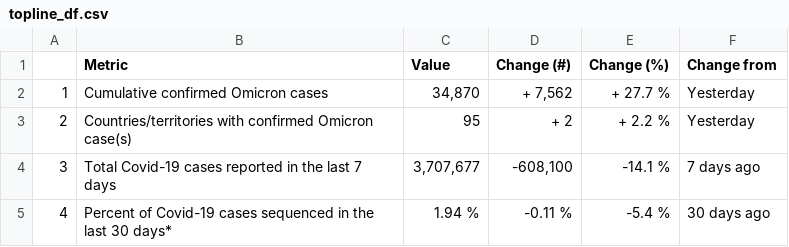
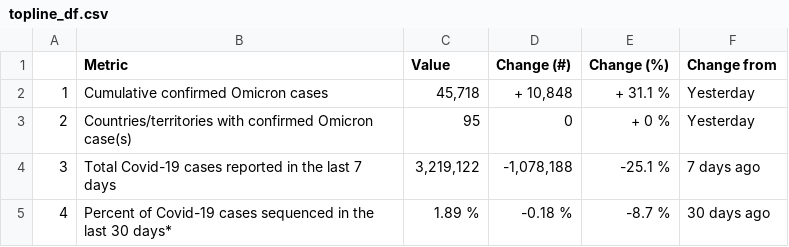
Before and after one commit to PandemicPreventionInstitute/ppi-output, a CSV file: daily-sitrep/topline_df.csv, drawn as a sheet.

```diff
--- a/daily-sitrep/topline_df.csv
+++ b/daily-sitrep/topline_df.csv
@@ -1,5 +1,5 @@
 "","Metric","Value","Change (#)","Change (%)","Change from"
-"1","Cumulative confirmed Omicron cases","34,870","+ 7,562","+ 27.7 %","Yesterday"
-"2","Countries/territories with confirmed Omicron case(s)","95","+ 2","+ 2.2 %","Yesterday"
-"3","Total Covid-19 cases reported in the last 7 days","3,707,677","-608,100","-14.1 %","7 days ago"
-"4","Percent of Covid-19 cases sequenced in the last 30 days*","1.94 %","-0.11 %","-5.4 %","30 days ago"
+"1","Cumulative confirmed Omicron cases","45,718","+ 10,848","+ 31.1 %","Yesterday"
+"2","Countries/territories with confirmed Omicron case(s)","95","0","+ 0 %","Yesterday"
+"3","Total Covid-19 cases reported in the last 7 days","3,219,122","-1,078,188","-25.1 %","7 days ago"
+"4","Percent of Covid-19 cases sequenced in the last 30 days*","1.89 %","-0.18 %","-8.7 %","30 days ago"
```
Also changed, not shown: daily-sitrep/omicron_seq.csv, 1 other file.
